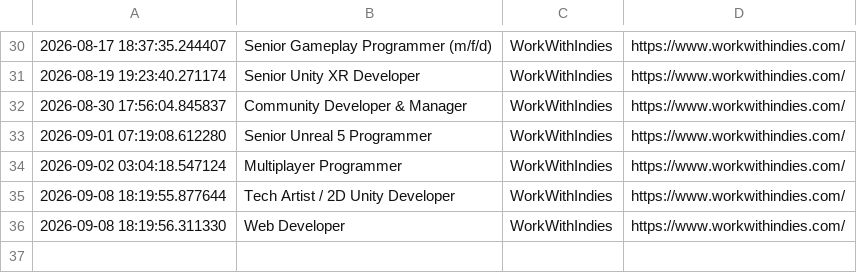
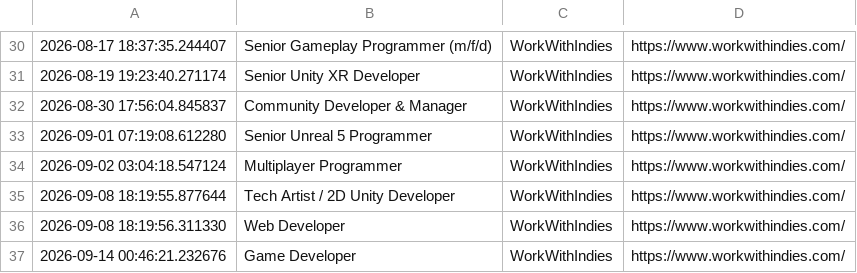
Before and after one commit to Zygyst/game-job-hunter, a CSV file: jobs.csv, drawn as a sheet; only a part is shown, gaps mark what is left out.

```diff
--- a/jobs.csv
+++ b/jobs.csv
@@ -36 +36,2 @@
 2026-09-08 18:19:56.311330,Web Developer,WorkWithIndies,https://www.workwithindies.com/
+2026-09-14 00:46:21.232676,Game Developer,WorkWithIndies,https://www.workwithindies.com/
```
Also changed, not shown: 1 other file.
